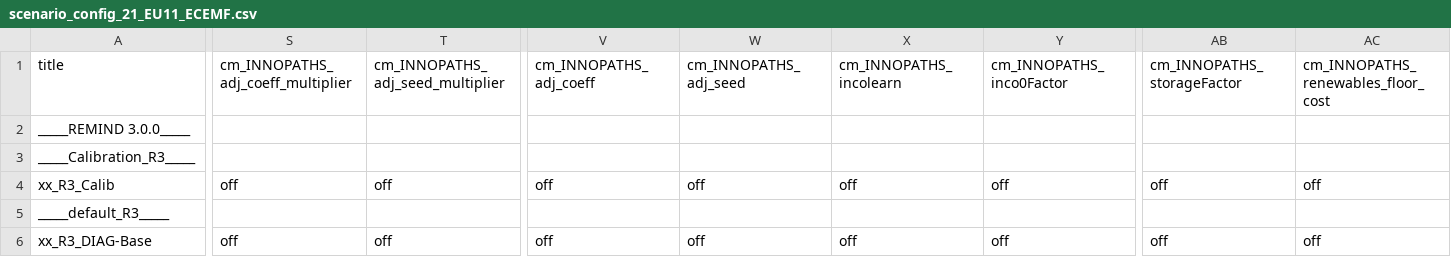
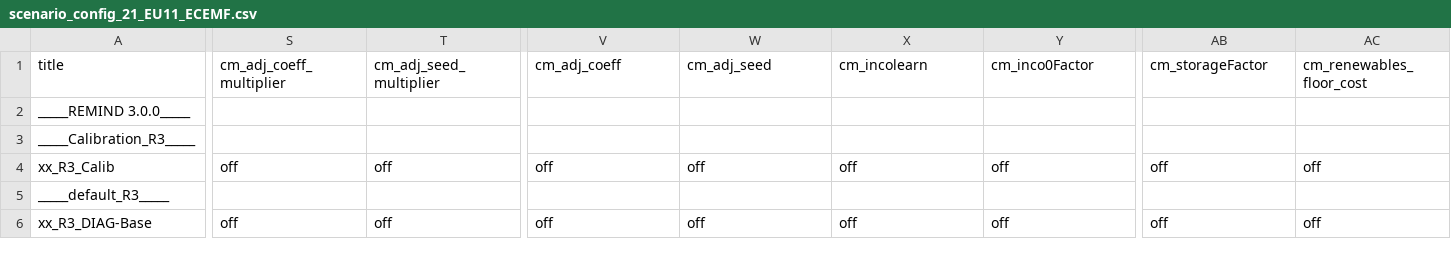
Before and after one commit to remindmodel/remind, a CSV file: config/21_regions_EU11/scenario_config_21_EU11_ECEMF.csv, drawn as a sheet; only a part is shown, gaps mark what is left out; the diff covers the shown part only; the diff names each change by its address in the sheet, - before the commit and + after, or states it on an @@ line.

Commit message:
removing INNOPATHS string from switch names

```diff
--- a/config/21_regions_EU11/scenario_config_21_EU11_ECEMF.csv
+++ b/config/21_regions_EU11/scenario_config_21_EU11_ECEMF.csv
-S1: cm_INNOPATHS_adj_coeff_multiplier
+S1: cm_adj_coeff_multiplier
-T1: cm_INNOPATHS_adj_seed_multiplier
+T1: cm_adj_seed_multiplier
-V1: cm_INNOPATHS_adj_coeff
+V1: cm_adj_coeff
-W1: cm_INNOPATHS_adj_seed
+W1: cm_adj_seed
-X1: cm_INNOPATHS_incolearn
+X1: cm_incolearn
-Y1: cm_INNOPATHS_inco0Factor
+Y1: cm_inco0Factor
-AB1: cm_INNOPATHS_storageFactor
+AB1: cm_storageFactor
-AC1: cm_INNOPATHS_renewables_floor_cost
+AC1: cm_renewables_floor_cost
```
Also changed, not shown: 2 edited cells elsewhere in this file, config/21_regions_EU11/scenario_config_21_EU11_ARIADNE.csv, config/21_regions_EU11/scenario_config_21_EU11_Fit_for_55_sensitivity.csv, 22 other files.
